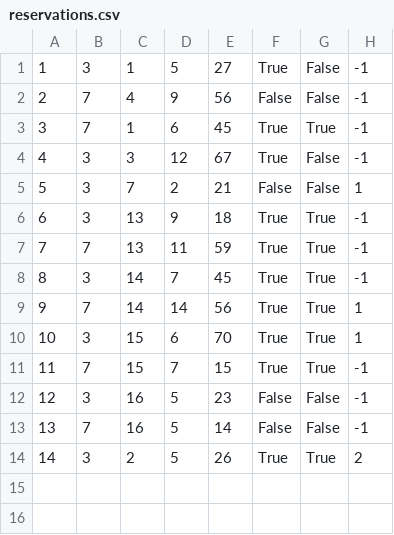
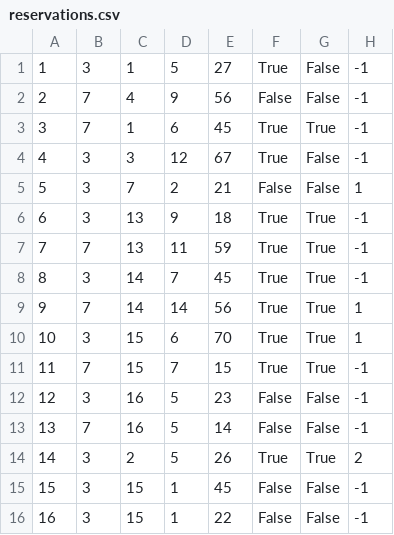
Before and after one commit to uslje13/turisticka-agencija, a CSV file: TravelAgency/Resources/Data/reservations.csv, drawn as a sheet.

```diff
--- a/TravelAgency/Resources/Data/reservations.csv
+++ b/TravelAgency/Resources/Data/reservations.csv
@@ -14 +14,3 @@
 14|3|2|5|26|True|True|2
+15|3|15|1|45|False|False|-1
+16|3|15|1|22|False|False|-1
```
Also changed, not shown: TravelAgency/Resources/Data/appointments.csv, 7 other files.
